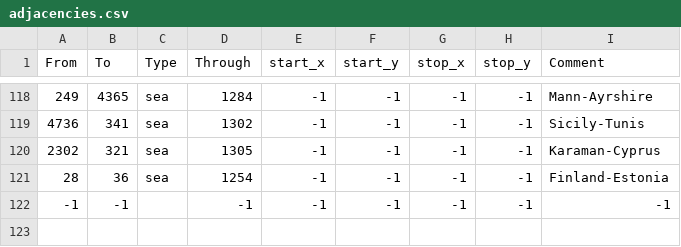
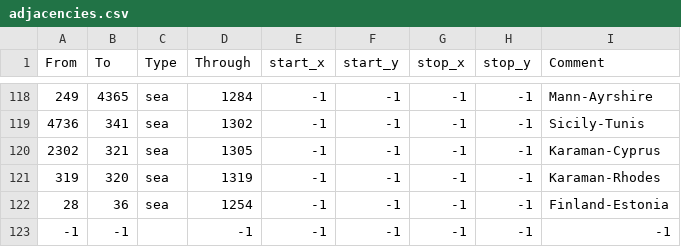
Before and after one commit to LuckyLMJ/eu4_luckymod, a CSV file: map/adjacencies.csv, drawn as a sheet; only a part is shown, gaps mark what is left out.

Commit message:
greece karaman fix

```diff
--- a/map/adjacencies.csv
+++ b/map/adjacencies.csv
@@ -120,2 +120,3 @@ From;To;Type;Through;start_x;start_y;stop_x;stop_y;Comment
 2302;321;sea;1305;-1;-1;-1;-1;Karaman-Cyprus
+319;320;sea;1319;-1;-1;-1;-1;Karaman-Rhodes
 28;36;sea;1254;-1;-1;-1;-1;Finland-Estonia
```
Also changed, not shown: 9 other files.
